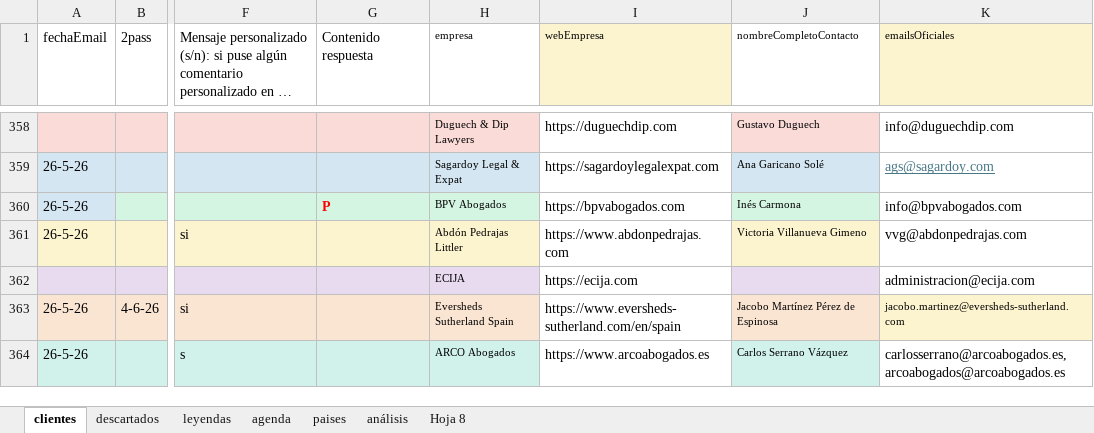
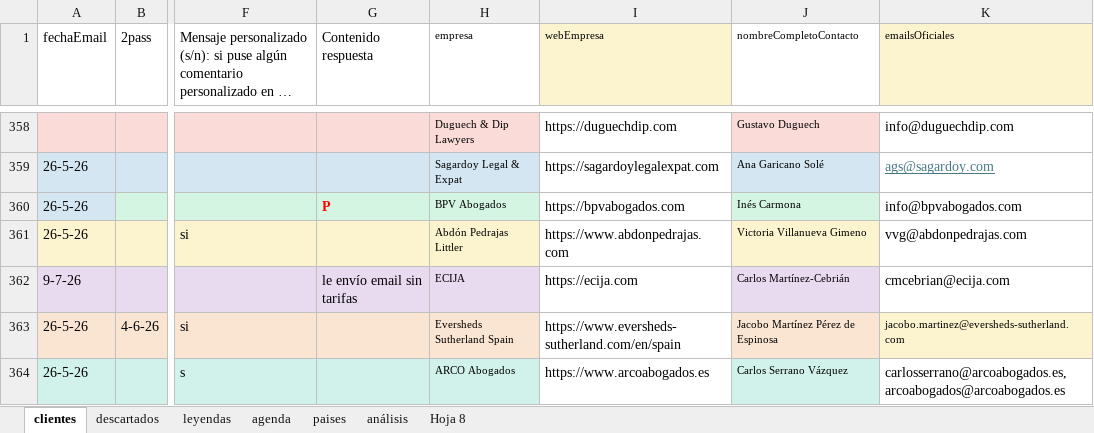
Before and after one commit to Rocio-bot/jurada, an Excel workbook: j-busqueda clientes/j-clientes-gle.xlsx, sheet clientes, drawn as a sheet; only a part is shown, gaps mark what is left out; long unchanged cells end in …; values as stored, in another font and other column widths than the file's, no borders; the diff names each change by its address in the sheet, - before the commit and + after, or states it on an @@ line.

Commit message:
Actualizar Excel clientes GLE

```diff
--- a/j-busqueda clientes/j-clientes-gle.xlsx (sheet clientes)
+++ b/j-busqueda clientes/j-clientes-gle.xlsx (sheet clientes)
-A362 (fechaEmail): (empty)
+A362 (fechaEmail): 9-7-26
-G362 (Contenido respuesta): (empty)
+G362 (Contenido respuesta): le envío email sin tarifas
-J362 (nombreCompletoContacto): (empty)
+J362 (nombreCompletoContacto): Carlos Martínez-Cebrián
-K362 (emailsOficiales): administracion@ecija.com
+K362 (emailsOficiales): cmcebrian@ecija.com
```
Also changed, not shown: sheet descartados.
